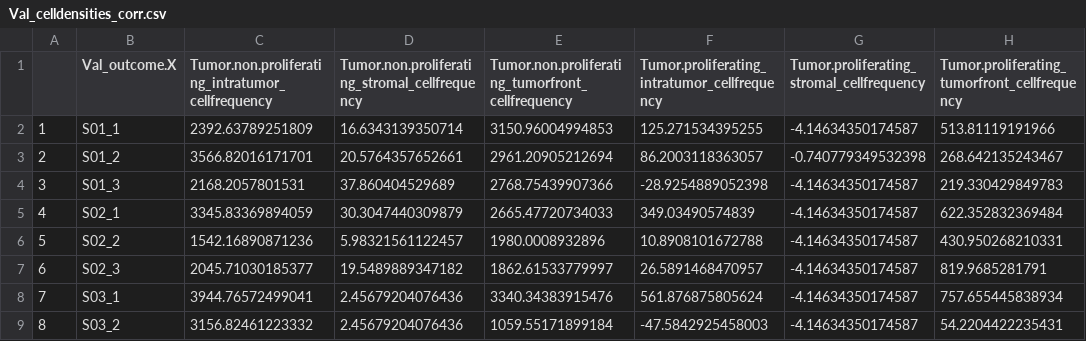
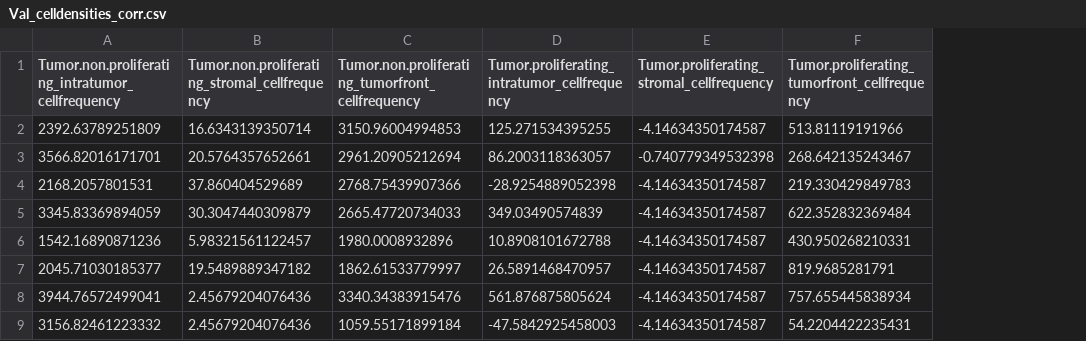
Before and after one commit to jkbeinhaus/Stabl, a CSV file: UOP/DataBatchcorrected/Val_celldensities_corr.csv, drawn as a sheet; only a part is shown; the diff names each change by its address in the sheet, - before the commit and + after, or states it on an @@ line.

Commit message:
corr

```diff
--- a/UOP/DataBatchcorrected/Val_celldensities_corr.csv
+++ b/UOP/DataBatchcorrected/Val_celldensities_corr.csv
-column A, rows 2-9: 1 | 2 | 3 | 4 | 5 | 6 | 7 | 8
-column B (Val_outcome.X), rows 2-9: S01_1 | S01_2 | S01_3 | S02_1 | S02_2 | S02_3 | S03_1 | S03_2
```
Also changed, not shown: UOP/DataBatchcorrected/UOPfinal_celldensities_corr.csv, UOP/DataBatchcorrected/UOPfinal_functional_corr.csv, 5 other files.
